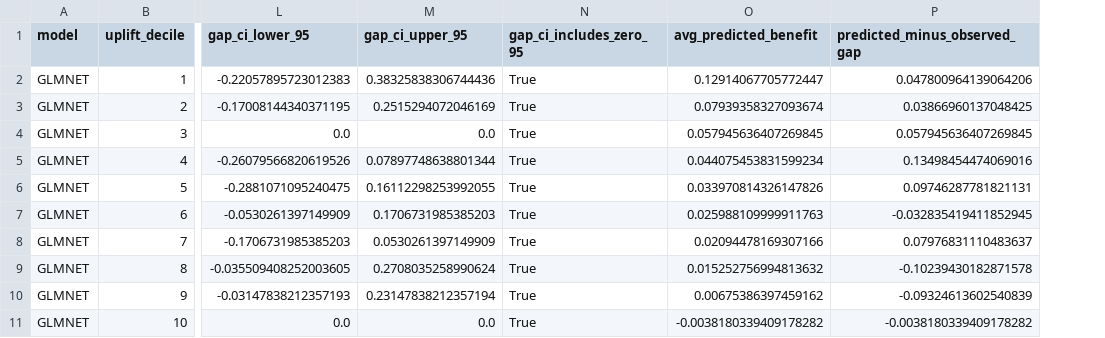
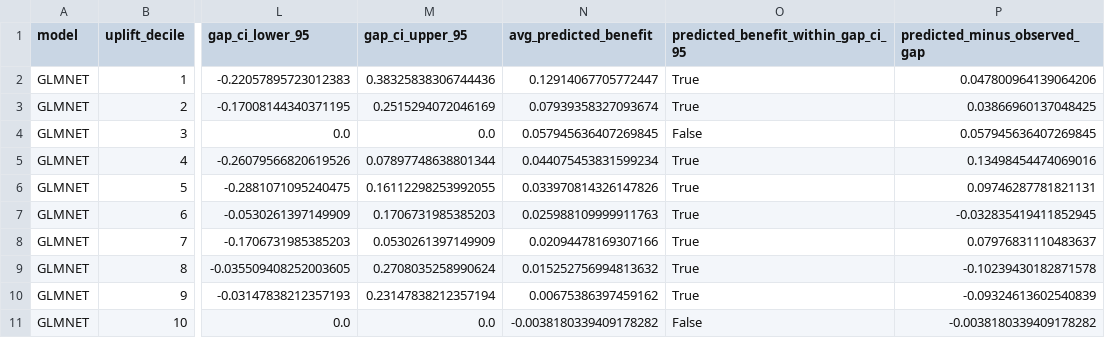
Before and after one commit to ndesai777777/prism_repo, a CSV file: Outputs/Uplift/Python/GLMNet/uplift_observed_gap_by_decile.csv, drawn as a sheet; only a part is shown, gaps mark what is left out; removed rows and columns are numbered as before the commit, all else as after; the diff names each change by its address in the sheet, - before the commit and + after, or states it on an @@ line.

```diff
--- a/Outputs/Uplift/Python/GLMNet/uplift_observed_gap_by_decile.csv
+++ b/Outputs/Uplift/Python/GLMNet/uplift_observed_gap_by_decile.csv
-column N (gap_ci_includes_zero_95), rows 2-11: all True
+column O, rows 1-11: predicted_benefit_within_gap_ci_95 | True | True | False | True | True | True | True | True | True | False
```
Also changed, not shown: Outputs/Uplift/Python/XGBoost/uplift_curve_by_decile.csv, Outputs/Uplift/Python/categorical_predictor_summary.csv, 6 other files.
